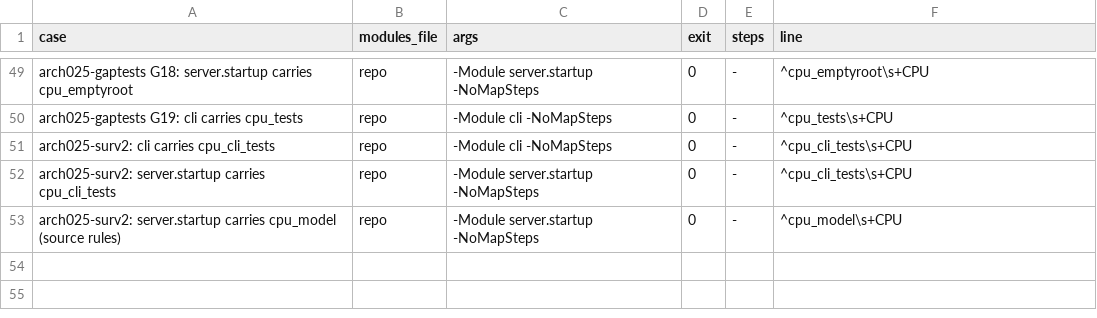
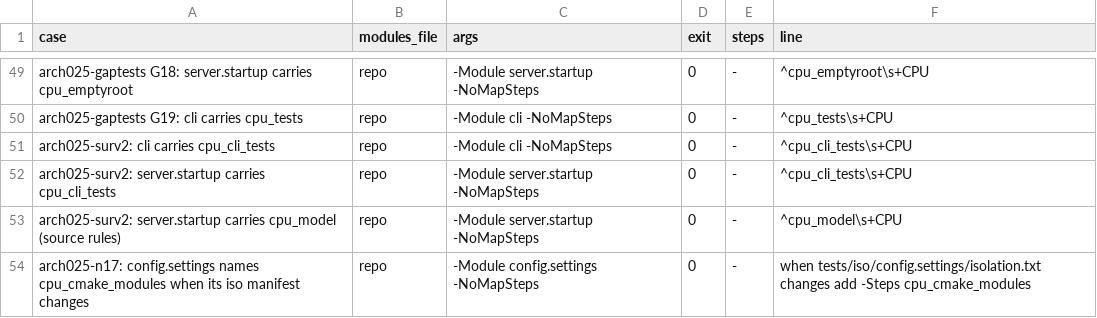
Before and after one commit to tsaipifong/whirl-llm, a TSV file: tools/gates/module_gate_cases.tsv, drawn as a sheet; only a part is shown, gaps mark what is left out.

```diff
--- a/tools/gates/module_gate_cases.tsv
+++ b/tools/gates/module_gate_cases.tsv
@@ -53 +53,2 @@ arch025-surv2: server.startup carries cpu_cli_tests	repo	-Module server.startup
 arch025-surv2: server.startup carries cpu_model (source rules)	repo	-Module server.startup -NoMapSteps	0	-	^cpu_model\s+CPU
+arch025-n17: config.settings names cpu_cmake_modules when its iso manifest changes	repo	-Module config.settings -NoMapSteps	0	-	when tests/iso/config.settings/isolation.txt changes add -Steps cpu_cmake_modules
```
Also changed, not shown: 8 other files.
